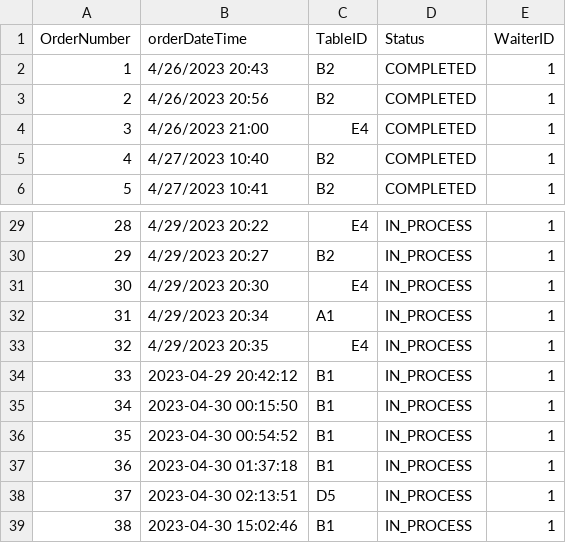
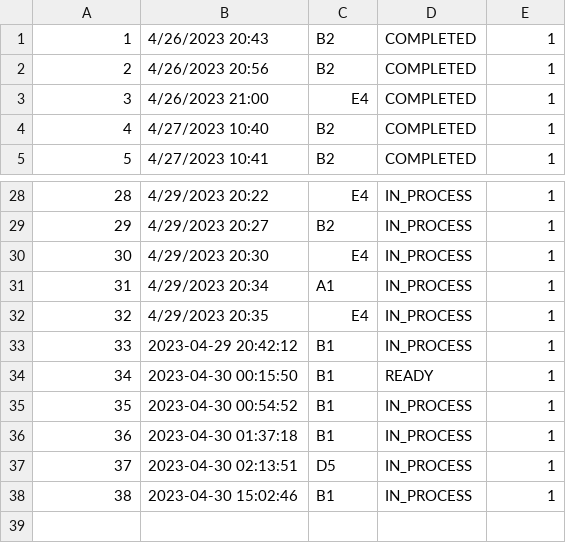
Before and after one commit to ninuljaja/Sprint2, a CSV file: Orders.csv, drawn as a sheet; only a part is shown, gaps mark what is left out.

Commit message:
change Order Status

```diff
--- a/Orders.csv
+++ b/Orders.csv
@@ -1,2 +1 @@
-OrderNumber,orderDateTime,TableID,Status,WaiterID
 1,4/26/2023 20:43,B2,COMPLETED,1
@@ -34,3 +33,3 @@ OrderNumber,orderDateTime,TableID,Status,WaiterID
 33,2023-04-29 20:42:12,B1,IN_PROCESS,1
-34,2023-04-30 00:15:50,B1,IN_PROCESS,1
+34,2023-04-30 00:15:50,B1,READY,1
 35,2023-04-30 00:54:52,B1,IN_PROCESS,1
```
Also changed, not shown: 4 other files.
